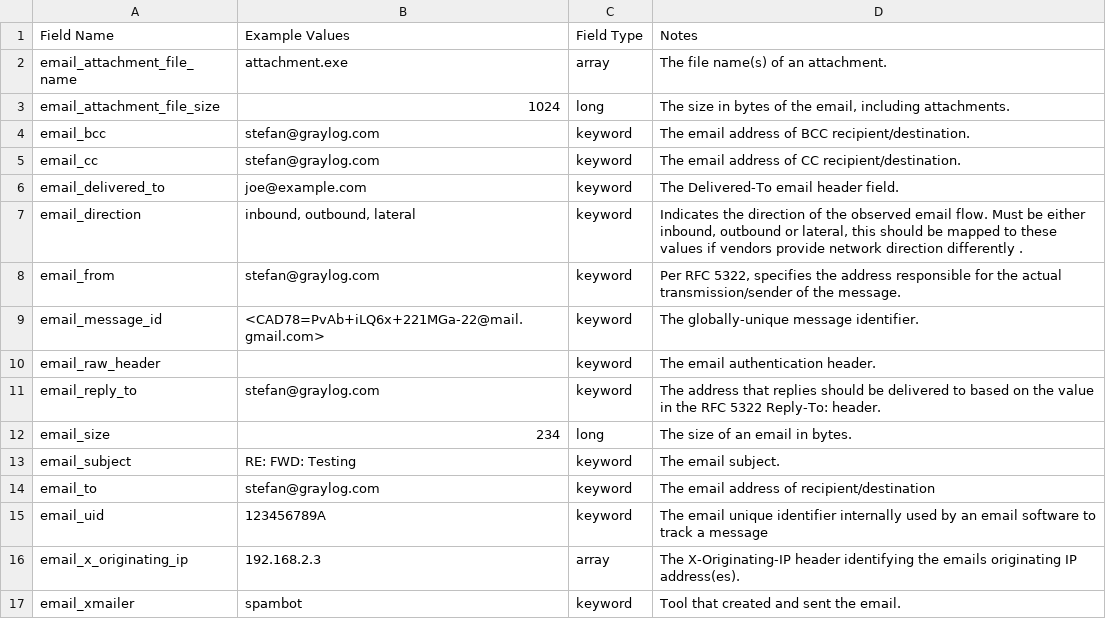
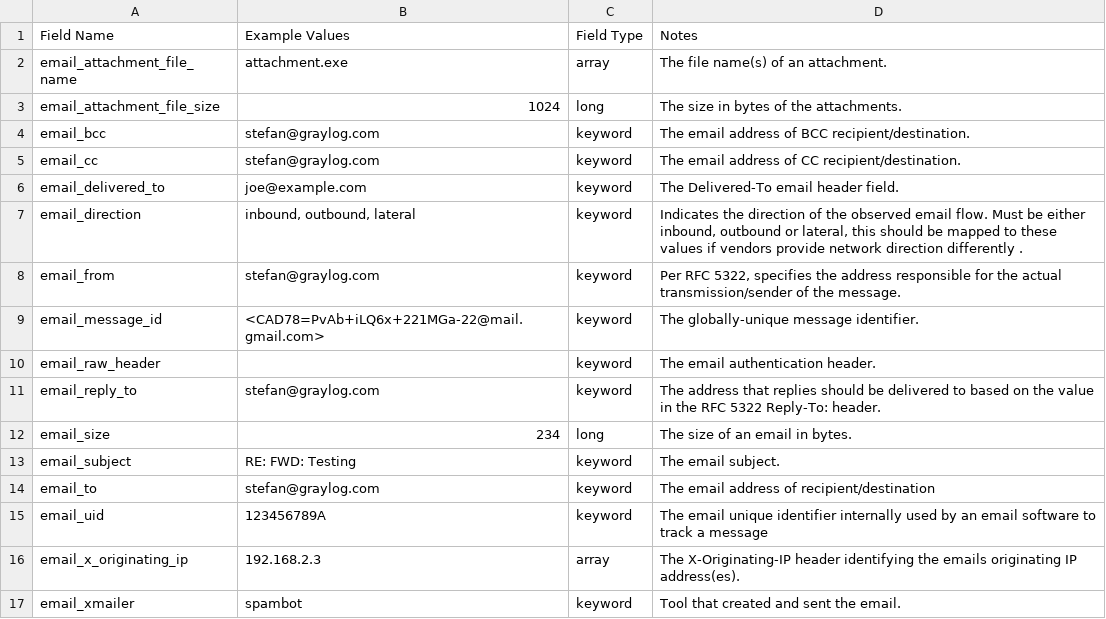
Before and after one commit to Graylog2/graylog-schema, a CSV file: source/schema/entities/email.csv, drawn as a sheet.

Commit message:
Update email.csv

```diff
--- a/source/schema/entities/email.csv
+++ b/source/schema/entities/email.csv
@@ -2,3 +2,3 @@
 "email_attachment_file_name","attachment.exe","array","The file name(s) of an attachment."
-"email_attachment_file_size","1024","long","The size in bytes of the email, including attachments."
+"email_attachment_file_size","1024","long","The size in bytes of the attachments."
 "email_bcc","stefan@graylog.com","keyword","The email address of BCC recipient/destination."
```
